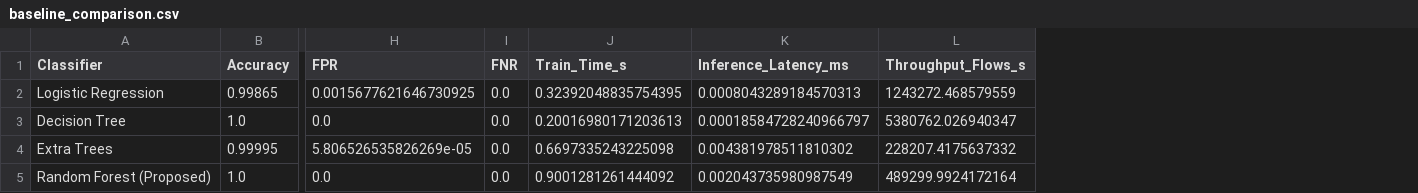
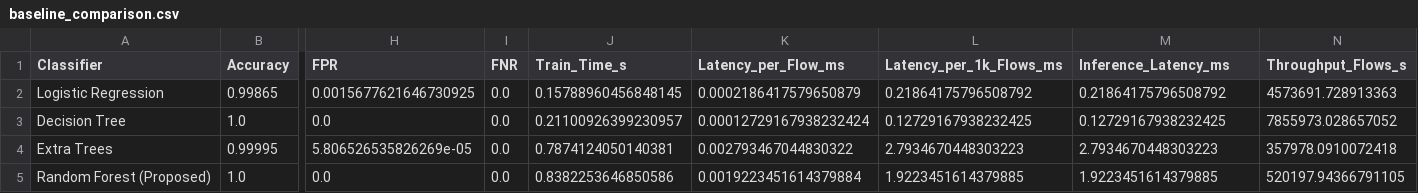
Before and after one commit to Jagadeesh-mca/Research_Project, a CSV file: outputs/baseline_comparison.csv, drawn as a sheet; only a part is shown, gaps mark what is left out; addresses are those after the commit; the diff names each change by its address in the sheet, - before the commit and + after, or states it on an @@ line.

```diff
--- a/outputs/baseline_comparison.csv
+++ b/outputs/baseline_comparison.csv
+column K (Latency_per_Flow_ms), rows 2-5: 0.0002186417579650879 | 0.00012729167938232424 | 0.002793467044830322 | 0.0019223451614379884
+column L (Latency_per_1k_Flows_ms), rows 2-5: 0.21864175796508792 | 0.12729167938232425 | 2.7934670448303223 | 1.9223451614379885
-J2 (Train_Time_s): 0.32392048835754395
+J2 (Train_Time_s): 0.15788960456848145
-M2 (Inference_Latency_ms): 0.0008043289184570313
+M2 (Inference_Latency_ms): 0.21864175796508792
-N2 (Throughput_Flows_s): 1243272.468579559
+N2 (Throughput_Flows_s): 4573691.728913363
-J3 (Train_Time_s): 0.20016980171203613
+J3 (Train_Time_s): 0.21100926399230957
-M3 (Inference_Latency_ms): 0.00018584728240966797
+M3 (Inference_Latency_ms): 0.12729167938232425
-N3 (Throughput_Flows_s): 5380762.026940347
+N3 (Throughput_Flows_s): 7855973.028657052
-J4 (Train_Time_s): 0.6697335243225098
+J4 (Train_Time_s): 0.7874124050140381
-M4 (Inference_Latency_ms): 0.004381978511810302
+M4 (Inference_Latency_ms): 2.7934670448303223
-N4 (Throughput_Flows_s): 228207.4175637332
+N4 (Throughput_Flows_s): 357978.0910072418
-J5 (Train_Time_s): 0.9001281261444092
+J5 (Train_Time_s): 0.8382253646850586
-M5 (Inference_Latency_ms): 0.002043735980987549
+M5 (Inference_Latency_ms): 1.9223451614379885
-N5 (Throughput_Flows_s): 489299.9924172164
+N5 (Throughput_Flows_s): 520197.94366791105
```
Also changed, not shown: outputs/shap_feature_ranking.csv, 20 other files.
